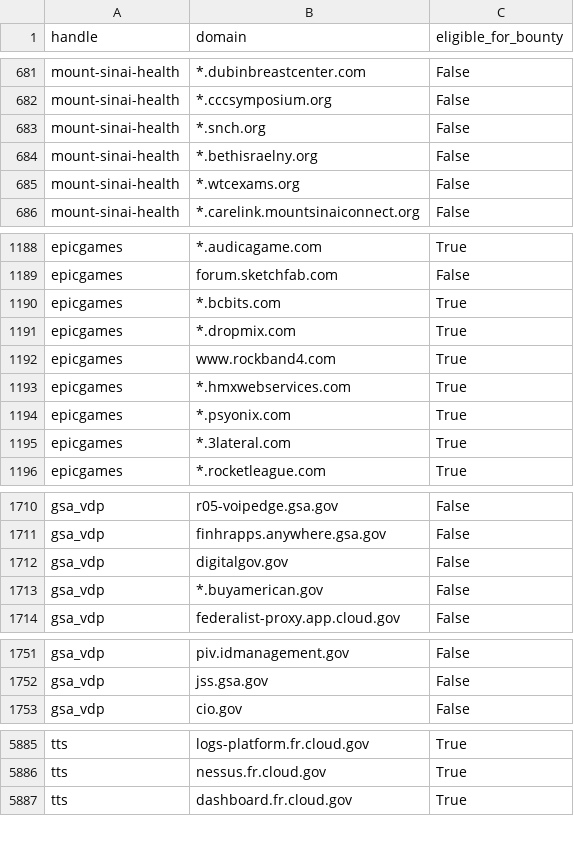
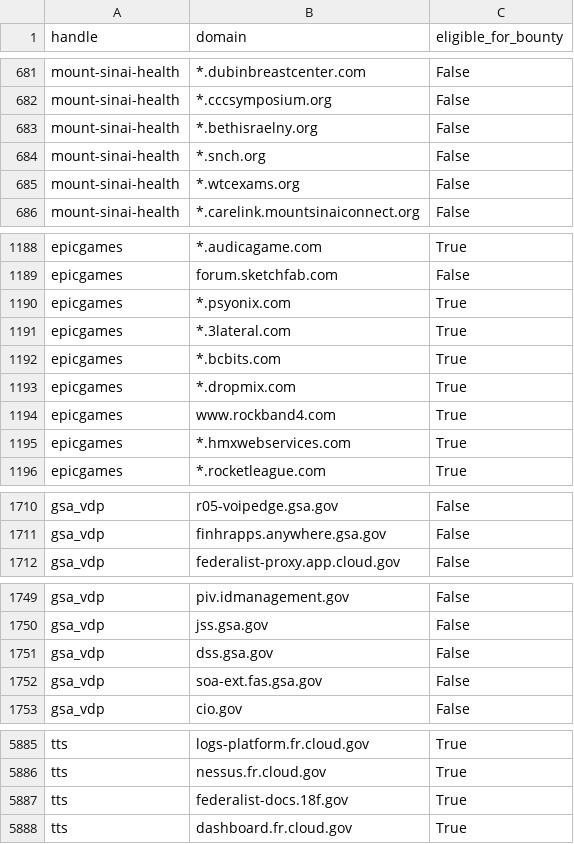
Before and after one commit to bbhunter/h1domains, a CSV file: domains.csv, drawn as a sheet; only a part is shown, gaps mark what is left out; the diff covers the shown part only.

```diff
--- a/domains.csv
+++ b/domains.csv
@@ -682,4 +682,4 @@ mount-sinai-health,*.dubinbreastcenter.com,False
 mount-sinai-health,*.cccsymposium.org,False
-mount-sinai-health,*.snch.org,False
 mount-sinai-health,*.bethisraelny.org,False
+mount-sinai-health,*.snch.org,False
 mount-sinai-health,*.wtcexams.org,False
@@ -1189,2 +1189,4 @@ epicgames,*.audicagame.com,True
 epicgames,forum.sketchfab.com,False
+epicgames,*.psyonix.com,True
+epicgames,*.3lateral.com,True
 epicgames,*.bcbits.com,True
@@ -1193,4 +1195,2 @@ epicgames,www.rockband4.com,True
 epicgames,*.hmxwebservices.com,True
-epicgames,*.psyonix.com,True
-epicgames,*.3lateral.com,True
 epicgames,*.rocketleague.com,True
@@ -1711,4 +1711,2 @@ gsa_vdp,r05-voipedge.gsa.gov,False
 gsa_vdp,finhrapps.anywhere.gsa.gov,False
-gsa_vdp,digitalgov.gov,False
-gsa_vdp,*.buyamerican.gov,False
 gsa_vdp,federalist-proxy.app.cloud.gov,False
@@ -1752,2 +1750,4 @@ gsa_vdp,piv.idmanagement.gov,False
 gsa_vdp,jss.gsa.gov,False
+gsa_vdp,dss.gsa.gov,False
+gsa_vdp,soa-ext.fas.gsa.gov,False
 gsa_vdp,cio.gov,False
@@ -5886,2 +5886,3 @@ tts,logs-platform.fr.cloud.gov,True
 tts,nessus.fr.cloud.gov,True
+tts,federalist-docs.18f.gov,True
 tts,dashboard.fr.cloud.gov,True
```
Also changed, not shown: 3 moved rows elsewhere in this file, 3 other files.
